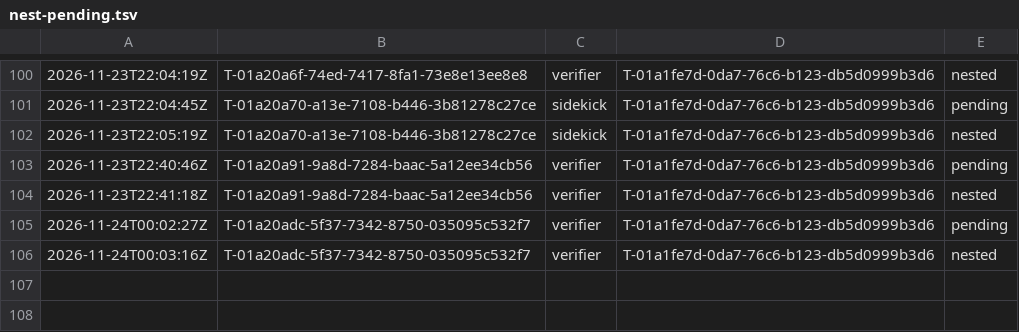
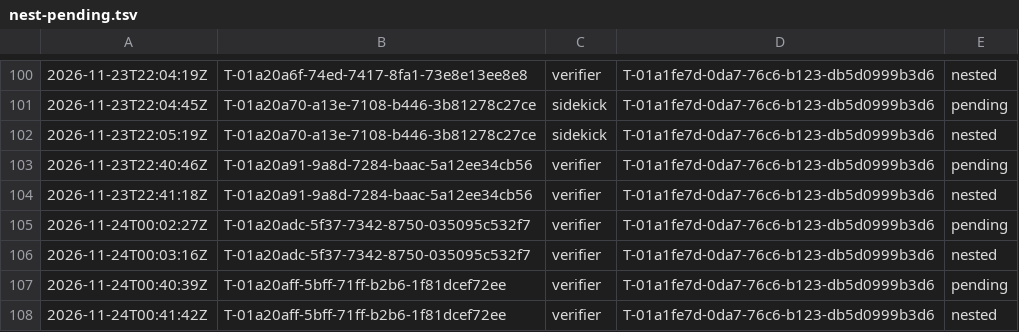
Before and after one commit to br1anchen/open-pstack, a TSV file: nest-pending.tsv, drawn as a sheet; only a part is shown, gaps mark what is left out.

```diff
--- a/nest-pending.tsv
+++ b/nest-pending.tsv
@@ -106 +106,3 @@
 2026-11-24T00:03:16Z	T-01a20adc-5f37-7342-8750-035095c532f7	verifier	T-01a1fe7d-0da7-76c6-b123-db5d0999b3d6	nested
+2026-11-24T00:40:39Z	T-01a20aff-5bff-71ff-b2b6-1f81dcef72ee	verifier	T-01a1fe7d-0da7-76c6-b123-db5d0999b3d6	pending
+2026-11-24T00:41:42Z	T-01a20aff-5bff-71ff-b2b6-1f81dcef72ee	verifier	T-01a1fe7d-0da7-76c6-b123-db5d0999b3d6	nested
```
Also changed, not shown: decisions.tsv, events/master-g3.tsv, 6 other files.
